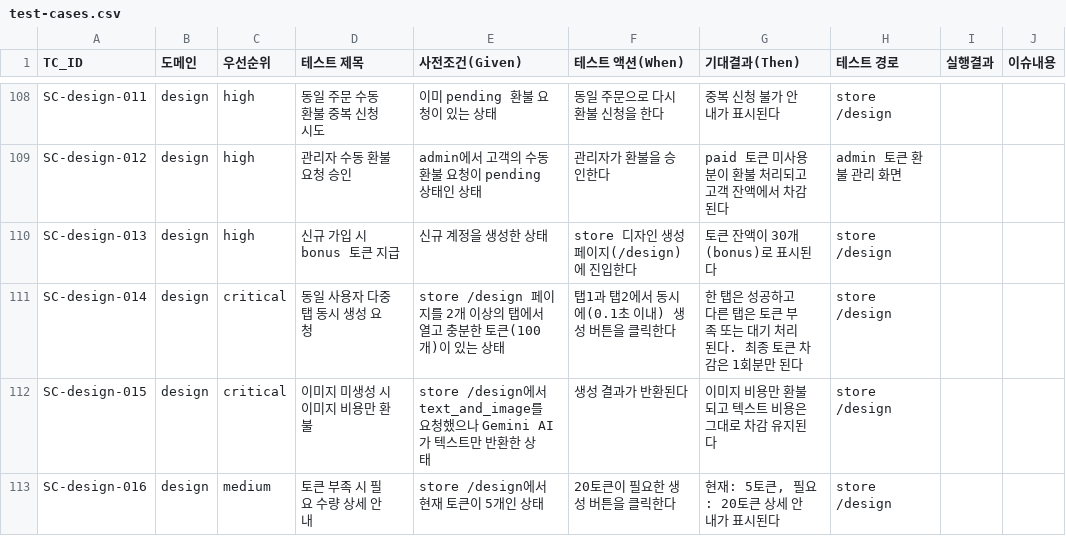
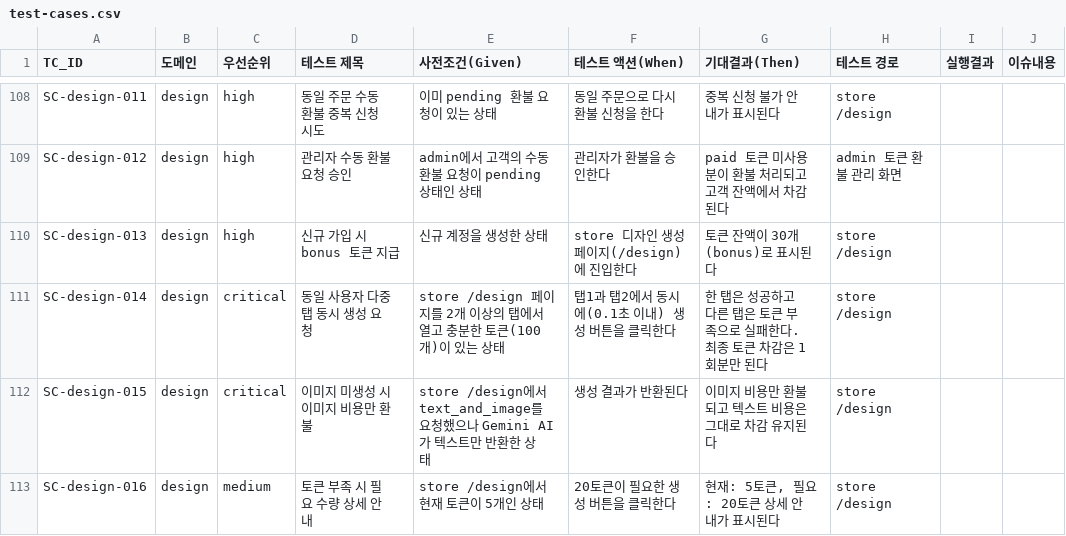
Before and after one commit to Bongseop-Kim/YeongSeon, a CSV file: docs/qa/test-cases.csv, drawn as a sheet; only a part is shown, gaps mark what is left out; the diff covers the shown part only; the diff names each change by its address in the sheet, - before the commit and + after, or states it on an @@ line.

```diff
--- a/docs/qa/test-cases.csv
+++ b/docs/qa/test-cases.csv
-G111 (기대결과(Then)): …큰 부족 또는 대기 처리된다. 최종…
+G111 (기대결과(Then)): …큰 부족으로 실패한다. 최종…
```
Also changed, not shown: 7 edited cells elsewhere in this file, 3 other files.
